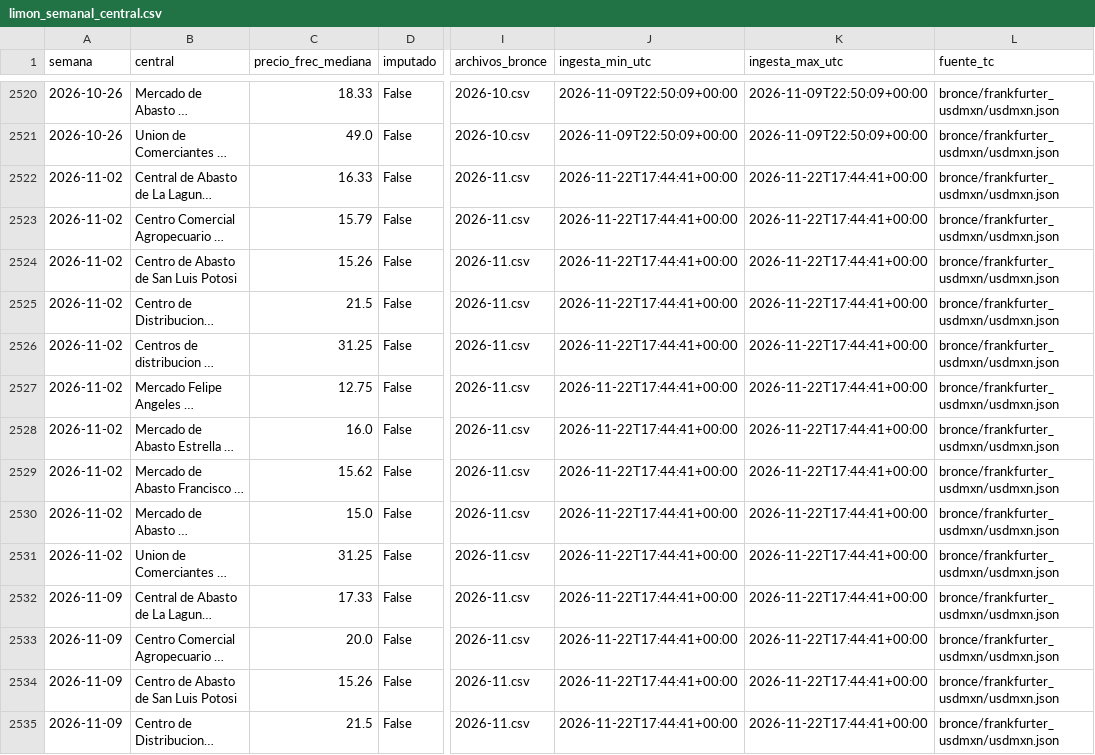
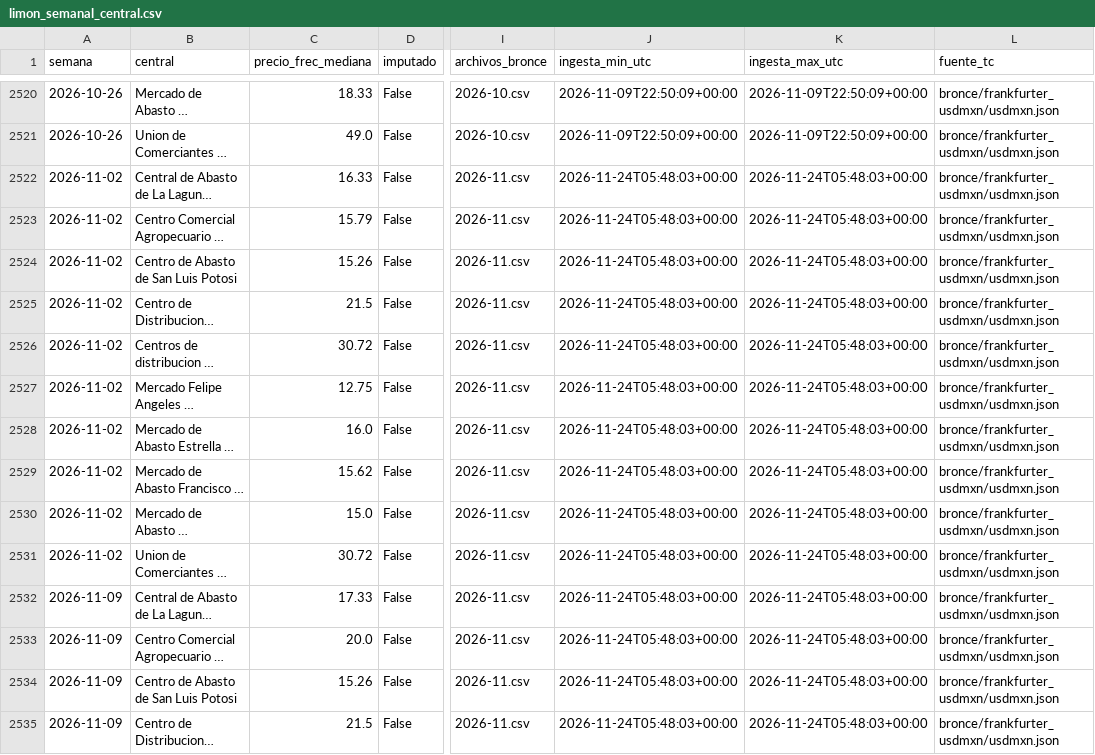
Before and after one commit to miumfree03-eng/trusted-data-lab-limon, a CSV file: data/oro/limon_semanal_central.csv, drawn as a sheet; only a part is shown, gaps mark what is left out; long unchanged cells end in …; the diff covers the shown part only; the diff names each change by its address in the sheet, - before the commit and + after, or states it on an @@ line.

```diff
--- a/data/oro/limon_semanal_central.csv
+++ b/data/oro/limon_semanal_central.csv
-J2522:J2535 (ingesta_min_utc): 2026-11-22T17:44:41+00:00
+J2522:J2535 (ingesta_min_utc): 2026-11-24T05:48:03+00:00
-K2522:K2535 (ingesta_max_utc): 2026-11-22T17:44:41+00:00
+K2522:K2535 (ingesta_max_utc): 2026-11-24T05:48:03+00:00
-C2526 (precio_frec_mediana): 31.25
+C2526 (precio_frec_mediana): 30.72
-C2531 (precio_frec_mediana): 31.25
+C2531 (precio_frec_mediana): 30.72
```
Also changed, not shown: 10 added rows and 39 edited cells elsewhere in this file, data/bronce/_bitacora_capturas.csv, data/bronce/sniim_limon/2026-11.csv, 8 other files.
